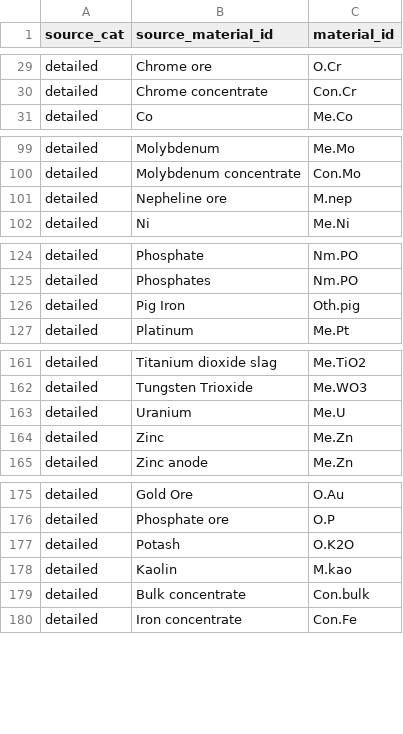
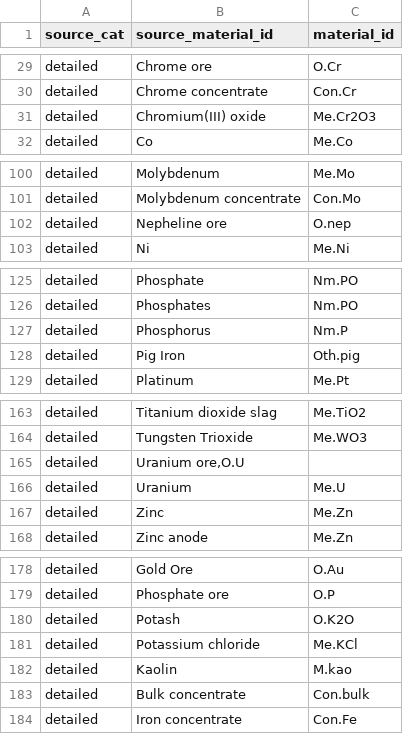
Before and after one commit to fineprint-global/compilation_mining_data, a CSV file: 01_input/02_lists_and_concordance_tables/source_material_ids.csv, drawn as a sheet; only a part is shown, gaps mark what is left out; the diff covers the shown part only.

Commit message:
Included some missing material IDs

```diff
--- a/01_input/02_lists_and_concordance_tables/source_material_ids.csv
+++ b/01_input/02_lists_and_concordance_tables/source_material_ids.csv
@@ -30,2 +30,3 @@ detailed;Chrome ore;O.Cr
 detailed;Chrome concentrate;Con.Cr
+detailed;Chromium(III) oxide;Me.Cr2O3
 detailed;Co;Me.Co
@@ -100,3 +101,3 @@ detailed;Molybdenum;Me.Mo
 detailed;Molybdenum concentrate;Con.Mo
-detailed;Nepheline ore;M.nep
+detailed;Nepheline ore;O.nep
 detailed;Ni;Me.Ni
@@ -125,2 +126,3 @@ detailed;Phosphate;Nm.PO
 detailed;Phosphates;Nm.PO
+detailed;Phosphorus;Nm.P
 detailed;Pig Iron;Oth.pig
@@ -162,2 +164,3 @@ detailed;Titanium dioxide slag;Me.TiO2
 detailed;Tungsten Trioxide;Me.WO3
+detailed;Uranium ore,O.U
 detailed;Uranium;Me.U
@@ -177,2 +180,3 @@ detailed;Phosphate ore;O.P
 detailed;Potash;O.K2O
+detailed;Potassium chloride;Me.KCl
 detailed;Kaolin;M.kao
```
Also changed, not shown: 2 edited cells elsewhere in this file, 01_input/02_lists_and_concordance_tables/material_ids.csv.
